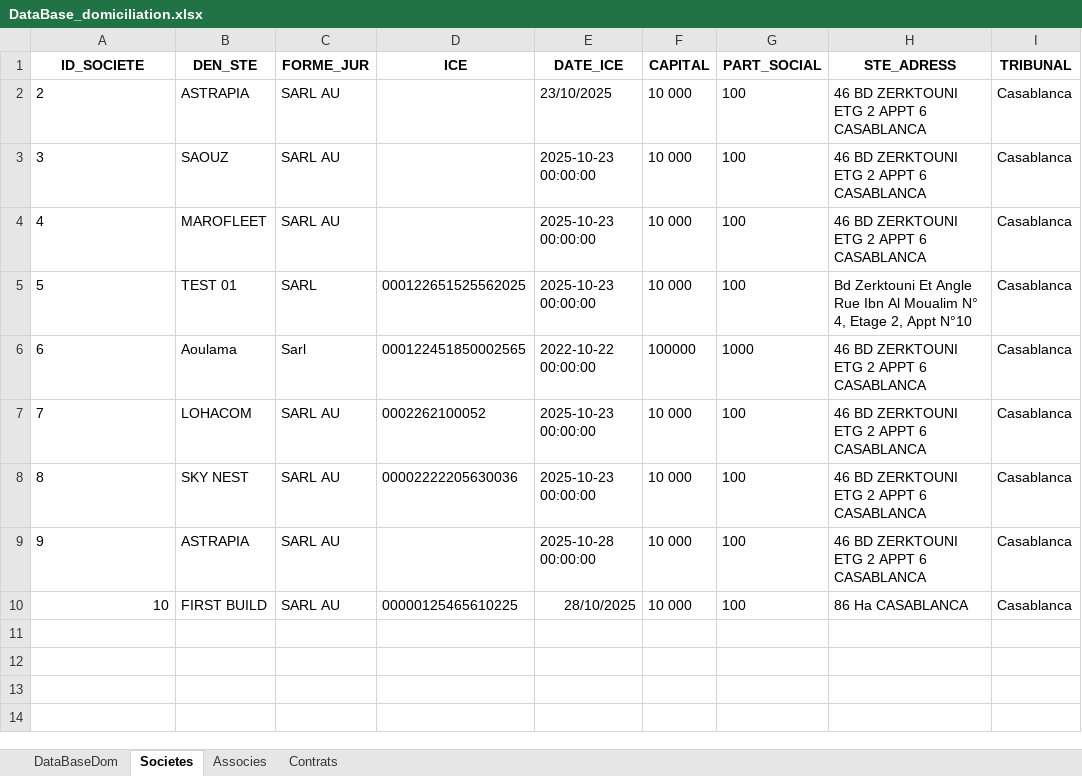
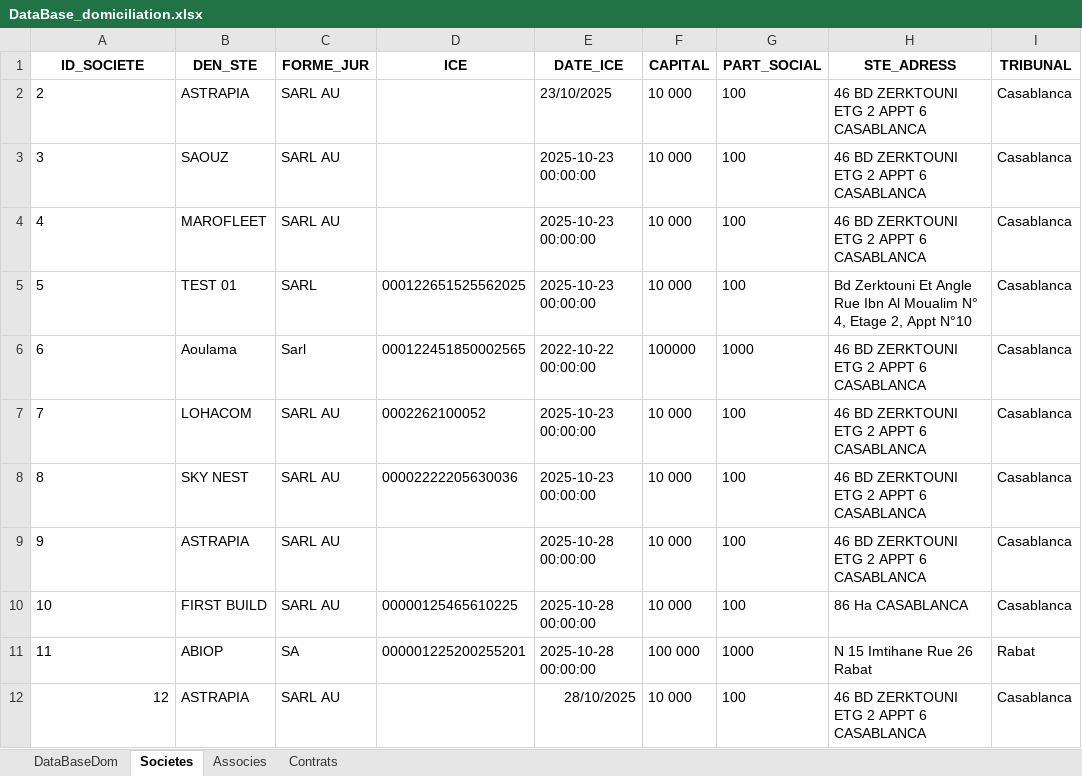
Before and after one commit to LearniTome/Center-Domiciliation-App, an Excel workbook: databases/DataBase_domiciliation.xlsx, sheet Societes, drawn as a sheet; values as stored, in another font and other column widths than the file's, no borders; the diff names each change by its address in the sheet, - before the commit and + after, or states it on an @@ line.

```diff
--- a/databases/DataBase_domiciliation.xlsx (sheet Societes)
+++ b/databases/DataBase_domiciliation.xlsx (sheet Societes)
-A10 alignment: right
+A10 alignment: left
-E10 (DATE_ICE): 28/10/2025
+E10 (DATE_ICE): 2025-10-28 00:00:00
+row 11: 11 | ABIOP | SA | 000001225200255201 | 2025-10-28 00:00:00 | 100 000 | 1000 | N 15 Imtihane Rue 26 Rabat | Rabat
+row 12: 12 | ASTRAPIA | SARL AU |  | 28/10/2025 | 10 000 | 100 | 46 BD ZERKTOUNI ETG 2 APPT 6 CASABLANCA | Casablanca
```
Also changed, not shown: sheet Associes, sheet Contrats, 5 other files.
